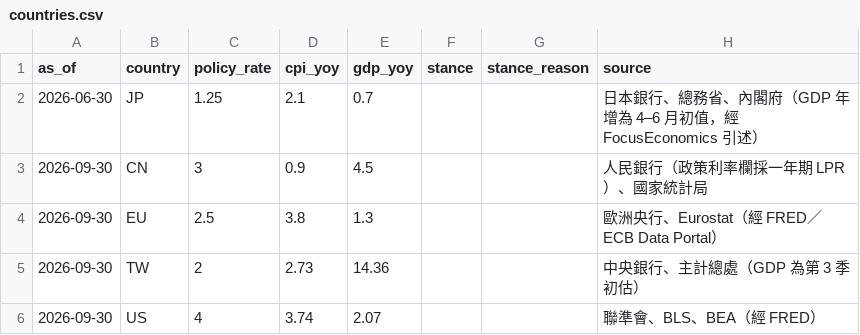
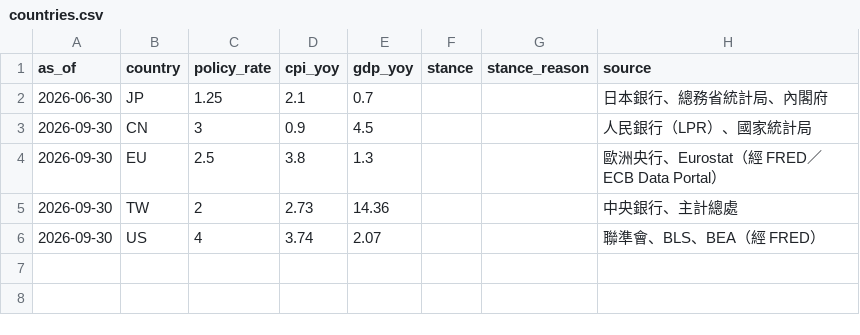
Before and after one commit to DennyTLYang666/insurance, a CSV file: utils/eco-dashboard/data/raw/countries.csv, drawn as a sheet.

```diff
--- a/utils/eco-dashboard/data/raw/countries.csv
+++ b/utils/eco-dashboard/data/raw/countries.csv
@@ -1,6 +1,6 @@
 as_of,country,policy_rate,cpi_yoy,gdp_yoy,stance,stance_reason,source
-2026-06-30,JP,1.25,2.1,0.7,,,日本銀行、總務省、內閣府（GDP 年增為 4–6 月初值，經 FocusEconomics 引述）
-2026-09-30,CN,3,0.9,4.5,,,人民銀行（政策利率欄採一年期 LPR）、國家統計局
+2026-06-30,JP,1.25,2.1,0.7,,,日本銀行、總務省統計局、內閣府
+2026-09-30,CN,3,0.9,4.5,,,人民銀行（LPR）、國家統計局
 2026-09-30,EU,2.5,3.8,1.3,,,歐洲央行、Eurostat（經 FRED／ECB Data Portal）
-2026-09-30,TW,2,2.73,14.36,,,中央銀行、主計總處（GDP 為第 3 季初估）
+2026-09-30,TW,2,2.73,14.36,,,中央銀行、主計總處
 2026-09-30,US,4,3.74,2.07,,,聯準會、BLS、BEA（經 FRED）
```
Also changed, not shown: utils/eco-dashboard/data/raw/calendar.csv, utils/eco-dashboard/data/raw/prices.csv, 29 other files.
